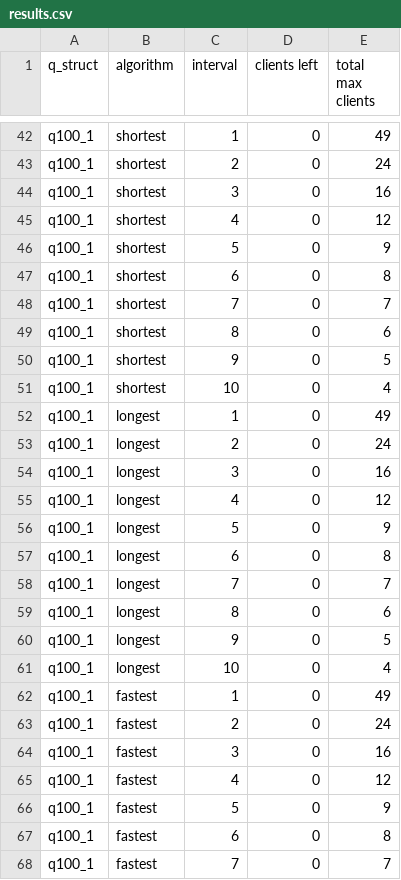
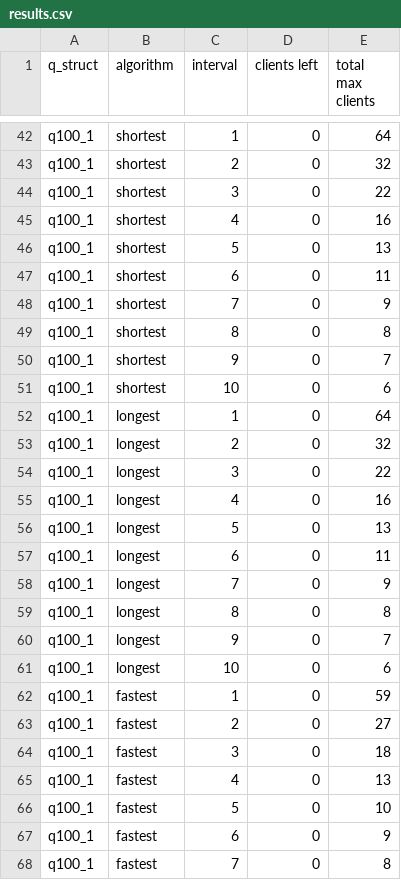
Before and after one commit to DannyPortnov/CPP_Project_A, a CSV file: results.csv, drawn as a sheet; only a part is shown, gaps mark what is left out; the diff covers the shown part only; the diff names each change by its address in the sheet, - before the commit and + after, or states it on an @@ line.

Commit message:
added: if (m_current_amount_of_clients)       m_current_amount_of_clients--; in start_simulation method

```diff
--- a/results.csv
+++ b/results.csv
-E42 (total max clients): 49
+E42 (total max clients): 64
-E43 (total max clients): 24
+E43 (total max clients): 32
-E44 (total max clients): 16
+E44 (total max clients): 22
-E45 (total max clients): 12
+E45 (total max clients): 16
-E46 (total max clients): 9
+E46 (total max clients): 13
-E47 (total max clients): 8
+E47 (total max clients): 11
-E48 (total max clients): 7
+E48 (total max clients): 9
-E49 (total max clients): 6
+E49 (total max clients): 8
-E50 (total max clients): 5
+E50 (total max clients): 7
-E51 (total max clients): 4
+E51 (total max clients): 6
-E52 (total max clients): 49
+E52 (total max clients): 64
-E53 (total max clients): 24
+E53 (total max clients): 32
-E54 (total max clients): 16
+E54 (total max clients): 22
-E55 (total max clients): 12
+E55 (total max clients): 16
-E56 (total max clients): 9
+E56 (total max clients): 13
-E57 (total max clients): 8
+E57 (total max clients): 11
-E58 (total max clients): 7
+E58 (total max clients): 9
-E59 (total max clients): 6
+E59 (total max clients): 8
-E60 (total max clients): 5
+E60 (total max clients): 7
-E61 (total max clients): 4
+E61 (total max clients): 6
-E62 (total max clients): 49
+E62 (total max clients): 59
-E63 (total max clients): 24
+E63 (total max clients): 27
-E64 (total max clients): 16
+E64 (total max clients): 18
-E65 (total max clients): 12
+E65 (total max clients): 13
-E66 (total max clients): 9
+E66 (total max clients): 10
-E67 (total max clients): 8
+E67 (total max clients): 9
-E68 (total max clients): 7
+E68 (total max clients): 8
```
Also changed, not shown: 138 edited cells elsewhere in this file, 2 other files.
